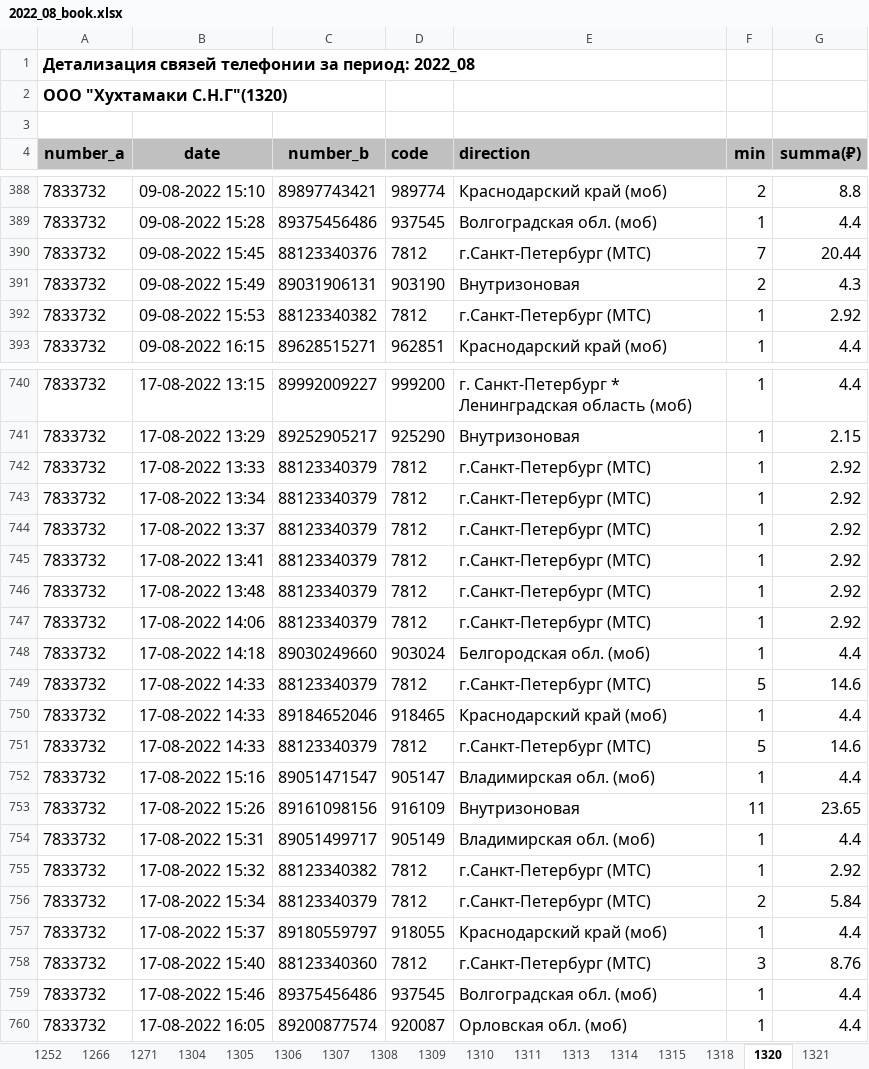
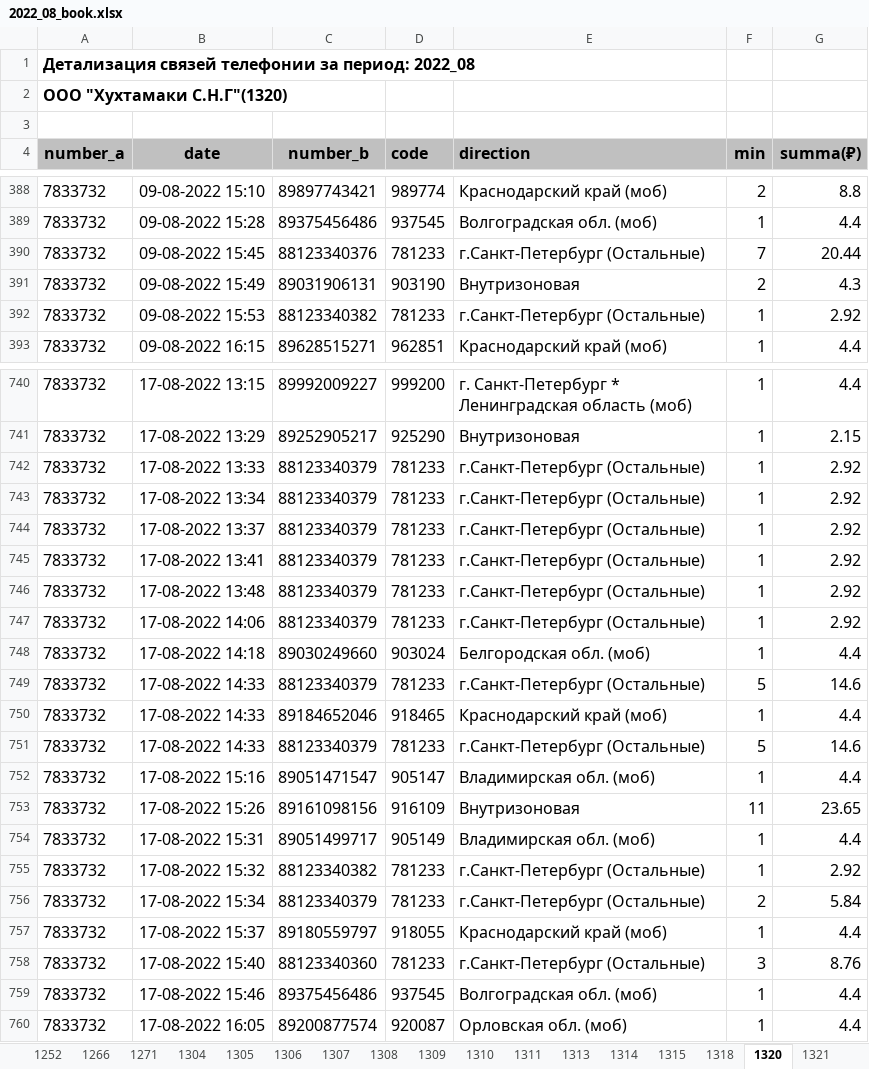
Before and after one commit to vadimkozin/bill, an Excel workbook: result/2022_08/book/2022_08_book.xlsx, sheet 1320, drawn as a sheet; only a part is shown, gaps mark what is left out; values as stored, in another font and other column widths than the file's, no borders; the diff covers the shown part only; the diff names each change by its address in the sheet, - before the commit and + after, or states it on an @@ line.

```diff
--- a/result/2022_08/book/2022_08_book.xlsx (sheet 1320)
+++ b/result/2022_08/book/2022_08_book.xlsx (sheet 1320)
-D390 (code): 7812
+D390 (code): 781233
-E390 (direction): г.Санкт-Петербург (МТС)
+E390 (direction): г.Санкт-Петербург (Остальные)
-D392 (code): 7812
+D392 (code): 781233
-E392 (direction): г.Санкт-Петербург (МТС)
+E392 (direction): г.Санкт-Петербург (Остальные)
-D742:D747 (code): 7812
+D742:D747 (code): 781233
-E742:E747 (direction): г.Санкт-Петербург (МТС)
+E742:E747 (direction): г.Санкт-Петербург (Остальные)
-D749 (code): 7812
+D749 (code): 781233
-E749 (direction): г.Санкт-Петербург (МТС)
+E749 (direction): г.Санкт-Петербург (Остальные)
-D751 (code): 7812
+D751 (code): 781233
-E751 (direction): г.Санкт-Петербург (МТС)
+E751 (direction): г.Санкт-Петербург (Остальные)
-D755:D756 (code): 7812
+D755:D756 (code): 781233
-E755:E756 (direction): г.Санкт-Петербург (МТС)
+E755:E756 (direction): г.Санкт-Петербург (Остальные)
-D758 (code): 7812
+D758 (code): 781233
-E758 (direction): г.Санкт-Петербург (МТС)
+E758 (direction): г.Санкт-Петербург (Остальные)
```
Also changed, not shown: 76 edited cells elsewhere in this sheet, sheet 1322, sheet 2022_08, sheet 53, sheet 1231, sheet 1305, sheet 1321, 10 more sheets, result/2022_08/loc/2022_08_loc.xlsx, result/2022_08/mest/2022_08_mest.xlsx, 19 other files.
